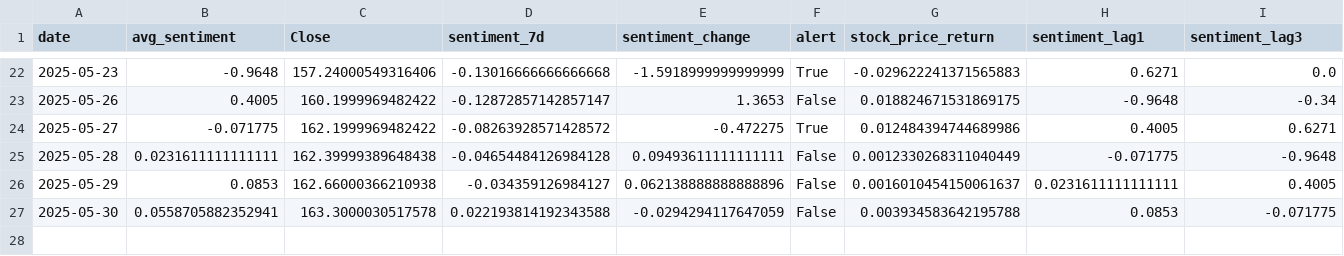
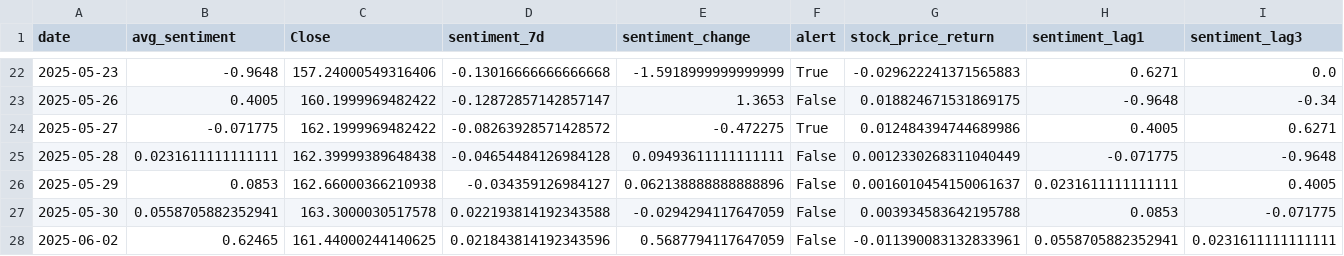
Before and after one commit to vu-samuel/FIEP_PROJECT, a CSV file: company_data/airbus.csv, drawn as a sheet; only a part is shown, gaps mark what is left out; rows hold the shown columns only; the diff names each change by its address in the sheet, - before the commit and + after, or states it on an @@ line.

```diff
--- a/company_data/airbus.csv
+++ b/company_data/airbus.csv
+row 28: 2025-06-02 | 0.62465 | 161.44000244140625 | 0.021843814192343596 | 0.5687794117647059 | False | -0.011390083132833961 | 0.0558705882352941 | 0.0231611111111111
```
Also changed, not shown: company_data/commerzbank.csv, raw_data/dax_stock_prices.csv, 5 other files.
